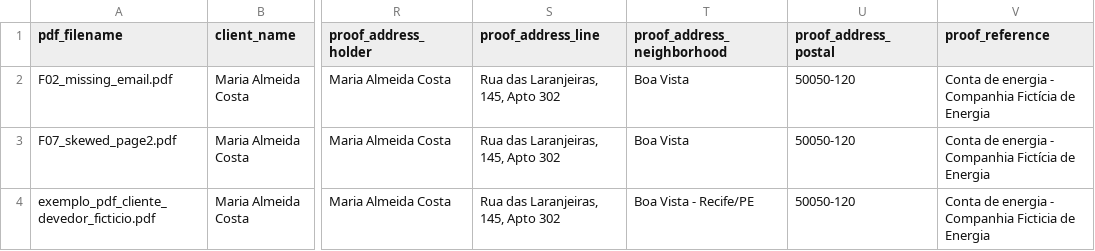
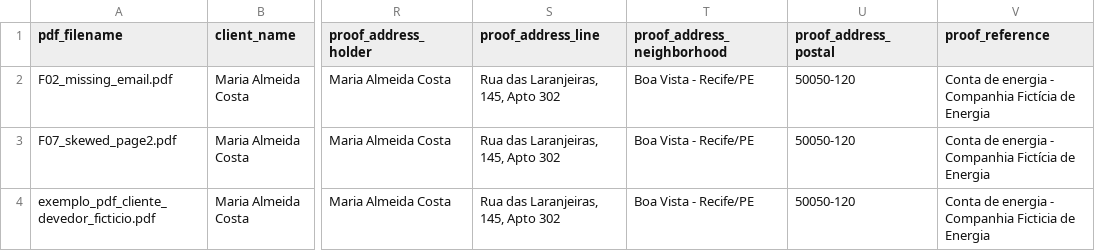
Before and after one commit to marcosdidier/revelatio, a CSV file: 06_reference_script/test_corpus/dossiers.csv, drawn as a sheet; only a part is shown, gaps mark what is left out; the diff names each change by its address in the sheet, - before the commit and + after, or states it on an @@ line.

```diff
--- a/06_reference_script/test_corpus/dossiers.csv
+++ b/06_reference_script/test_corpus/dossiers.csv
-T2:T3 (proof_address_neighborhood): Boa Vista
+T2:T3 (proof_address_neighborhood): Boa Vista - Recife/PE
```
Also changed, not shown: 06_reference_script/test_corpus/audit.csv, 25 other files.
